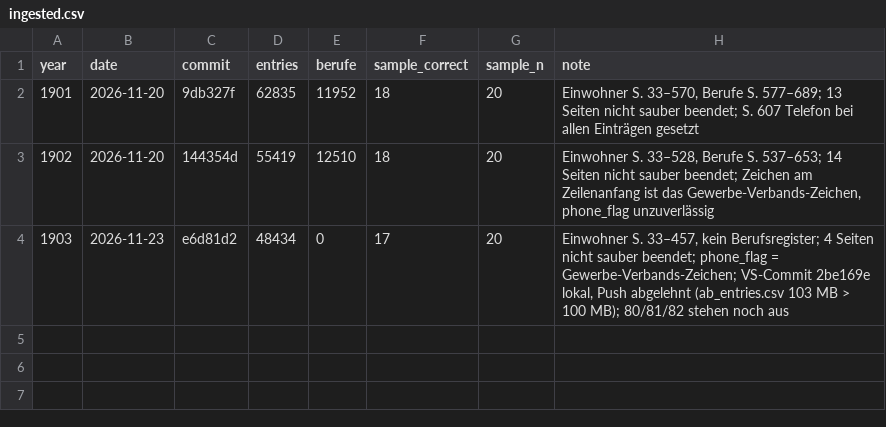
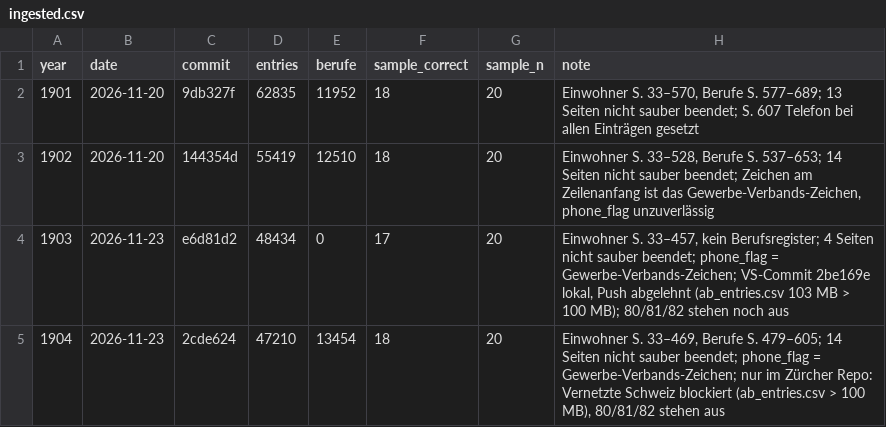
Before and after one commit to thodel/adressbuecher-zuerich, a CSV file: scripts/weekly/ingested.csv, drawn as a sheet.

```diff
--- a/scripts/weekly/ingested.csv
+++ b/scripts/weekly/ingested.csv
@@ -4 +4,2 @@ year,date,commit,entries,berufe,sample_correct,sample_n,note
 1903,2026-11-23,e6d81d2,48434,0,17,20,"Einwohner S. 33–457, kein Berufsregister; 4 Seiten nicht sauber beendet; phone_flag = Gewerbe-Verbands-Zeichen; VS-Commit 2be169e lokal, Push abgelehnt (ab_entries.csv 103 MB > 100 MB); 80/81/82 stehen noch aus"
+1904,2026-11-23,2cde624,47210,13454,18,20,"Einwohner S. 33–469, Berufe S. 479–605; 14 Seiten nicht sauber beendet; phone_flag = Gewerbe-Verbands-Zeichen; nur im Zürcher Repo: Vernetzte Schweiz blockiert (ab_entries.csv > 100 MB), 80/81/82 stehen aus"
```
